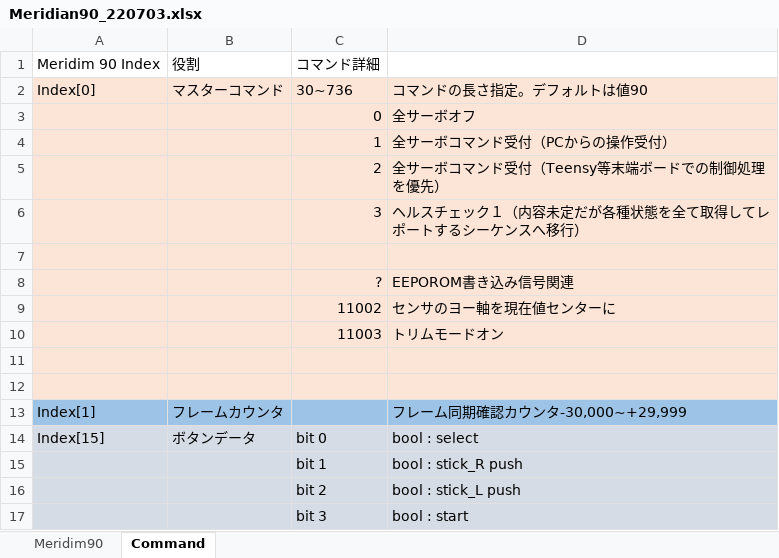
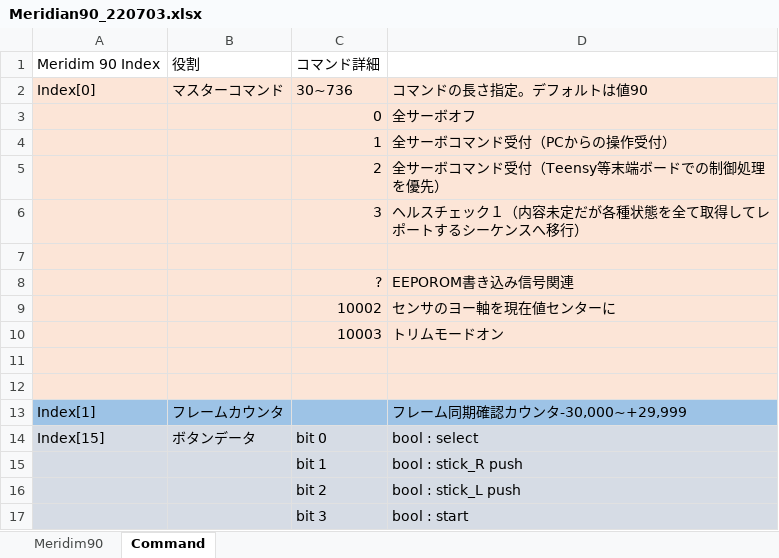
Before and after one commit to Ninagawa123/Meridian_LITE, an Excel workbook: Documents/Meridian90_220703.xlsx, sheet Command, drawn as a sheet; only a part is shown; values as stored, in another font and other column widths than the file's, no borders; the diff names each change by its address in the sheet, - before the commit and + after, or states it on an @@ line.

Commit message:
Add files via upload

```diff
--- a/Documents/Meridian90_220703.xlsx (sheet Command)
+++ b/Documents/Meridian90_220703.xlsx (sheet Command)
-C9: 11002
+C9: 10002
-C10: 11003
+C10: 10003
```
